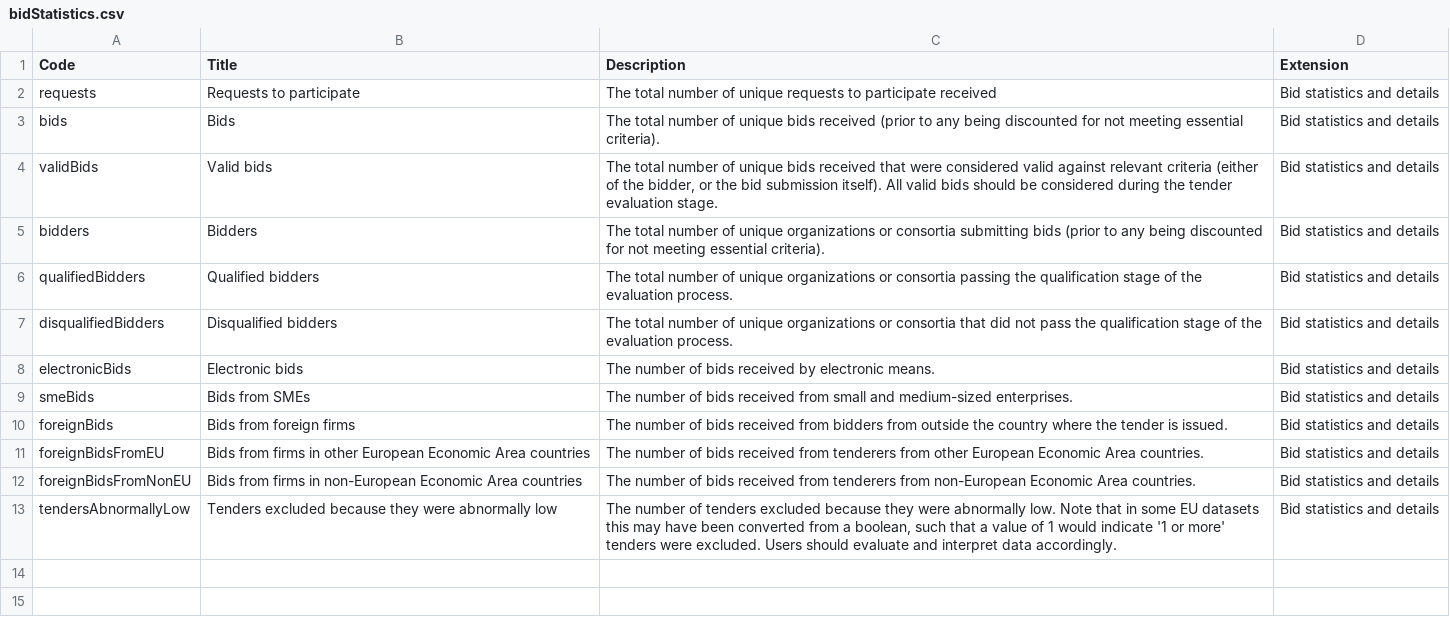
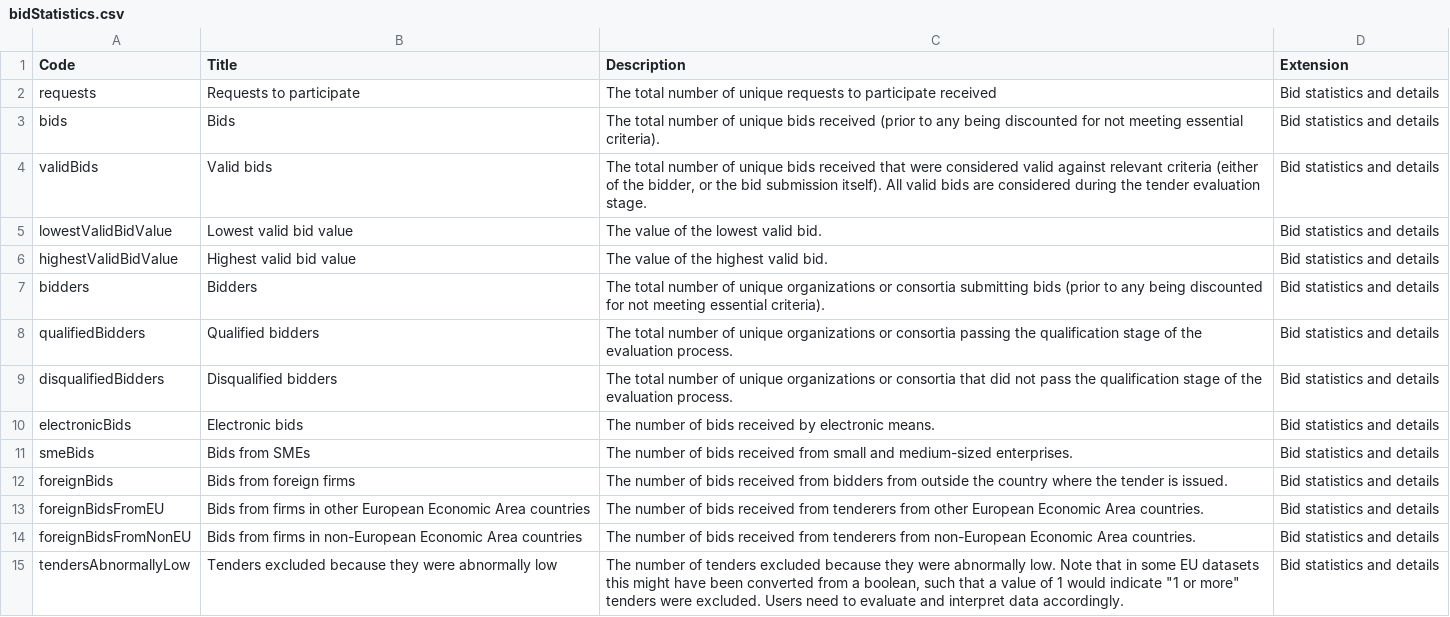
Before and after one commit to open-contracting-extensions/public-private-partnerships, a CSV file: schema/patched/codelists/bidStatistics.csv, drawn as a sheet.

Commit message:
build: Run schema/build-profile.py

```diff
--- a/schema/patched/codelists/bidStatistics.csv
+++ b/schema/patched/codelists/bidStatistics.csv
@@ -3,3 +3,5 @@ requests,Requests to participate,The total number of unique requests to particip
 bids,Bids,The total number of unique bids received (prior to any being discounted for not meeting essential criteria).,Bid statistics and details
-validBids,Valid bids,"The total number of unique bids received that were considered valid against relevant criteria (either of the bidder, or the bid submission itself). All valid bids should be considered during the tender evaluation stage.",Bid statistics and details
+validBids,Valid bids,"The total number of unique bids received that were considered valid against relevant criteria (either of the bidder, or the bid submission itself). All valid bids are considered during the tender evaluation stage.",Bid statistics and details
+lowestValidBidValue,Lowest valid bid value,The value of the lowest valid bid.,Bid statistics and details
+highestValidBidValue,Highest valid bid value,The value of the highest valid bid.,Bid statistics and details
 bidders,Bidders,The total number of unique organizations or consortia submitting bids  (prior to any being discounted for not meeting essential criteria).,Bid statistics and details
@@ -12,2 +14,2 @@ foreignBidsFromEU,Bids from firms in other European Economic Area countries,The
 foreignBidsFromNonEU,Bids from firms in non-European Economic Area countries,The number of bids received from tenderers from non-European Economic Area countries.,Bid statistics and details
-tendersAbnormallyLow,Tenders excluded because they were abnormally low,"The number of tenders excluded because they were abnormally low. Note that in some EU datasets this may have been converted from a boolean, such that a value of 1 would indicate '1 or more' tenders were excluded. Users should evaluate and interpret data accordingly.",Bid statistics and details
+tendersAbnormallyLow,Tenders excluded because they were abnormally low,"The number of tenders excluded because they were abnormally low. Note that in some EU datasets this might have been converted from a boolean, such that a value of 1 would indicate ""1 or more"" tenders were excluded. Users need to evaluate and interpret data accordingly.",Bid statistics and details
```
Also changed, not shown: schema/patched/codelists/geometryType.csv, schema/patched/codelists/locationGazetteers.csv, 5 other files.
